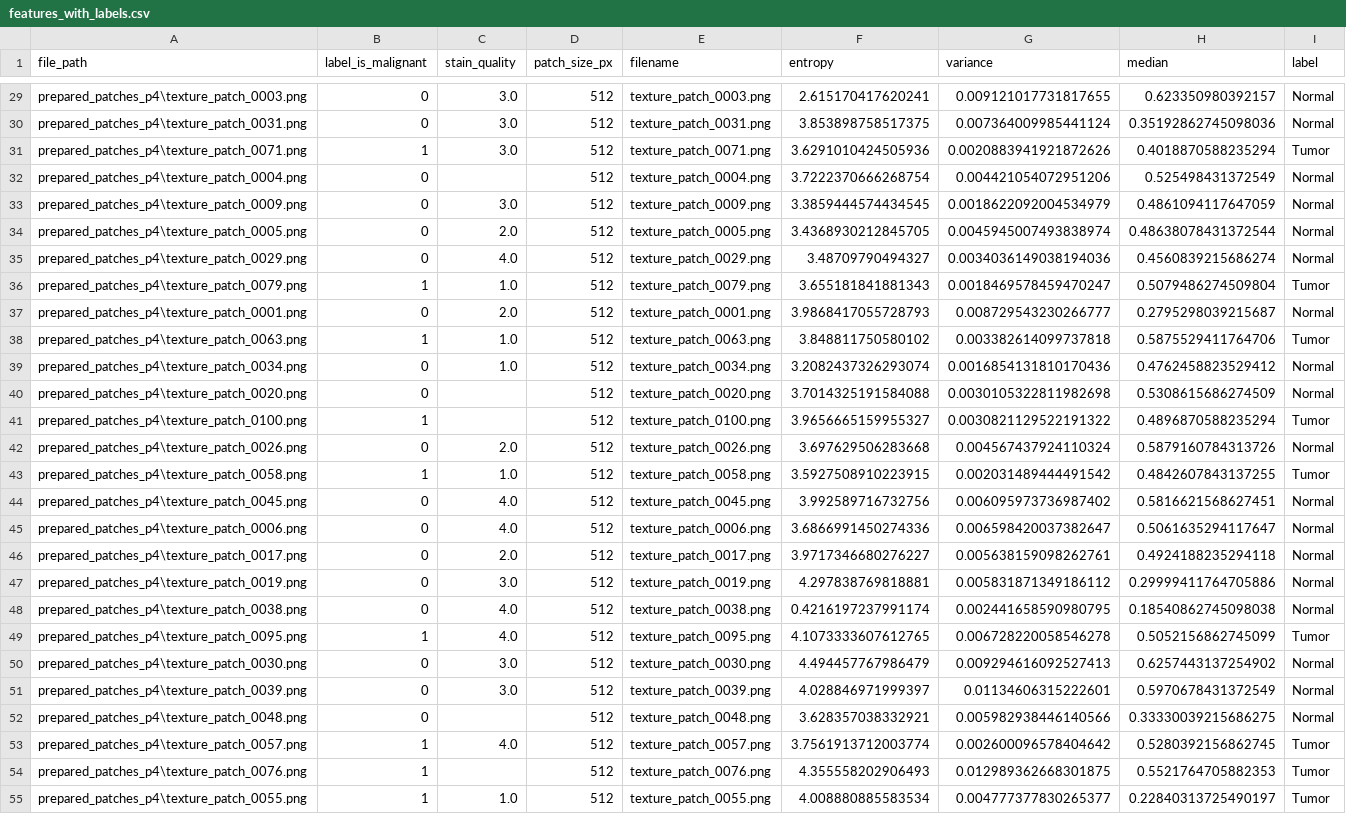
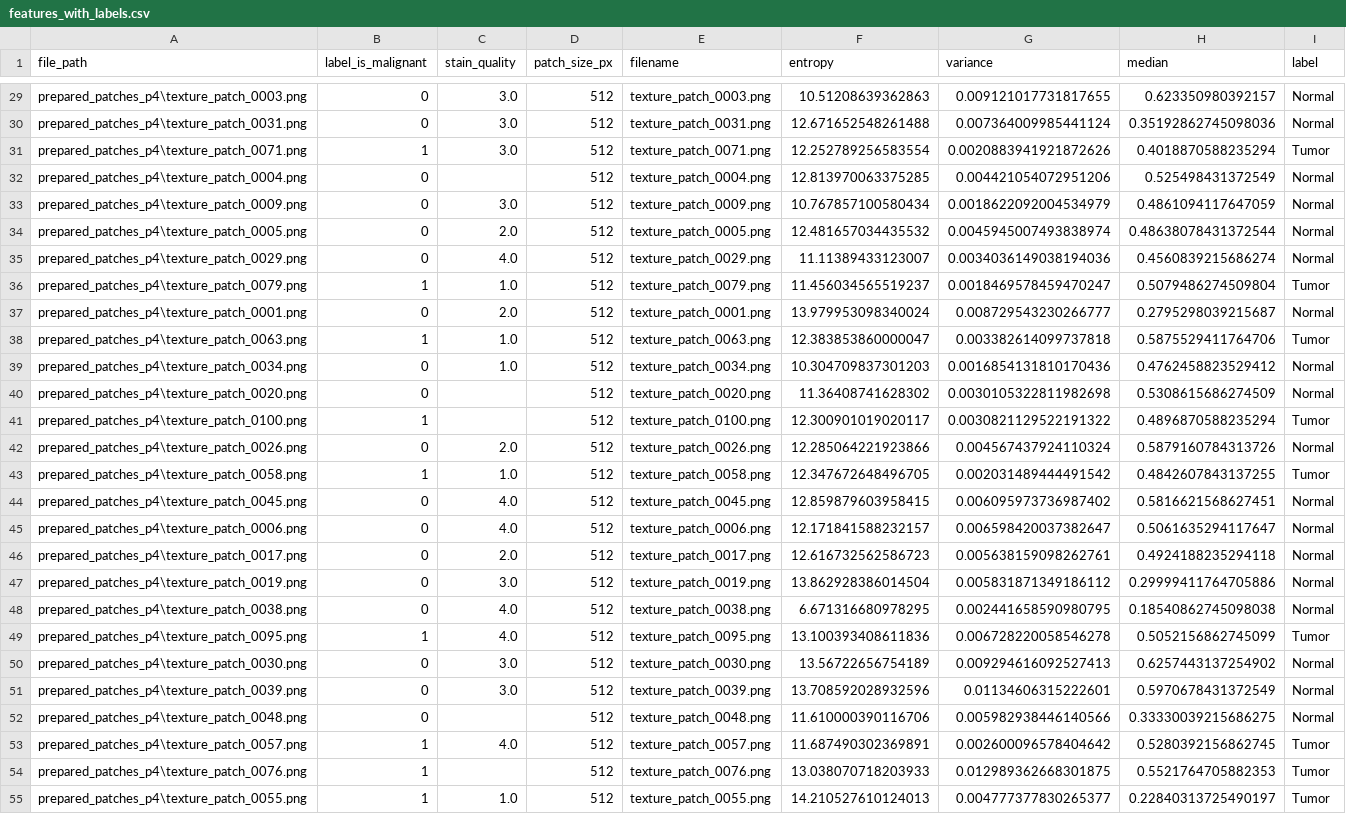
Before and after one commit to itsvocs/python-ml-histotexture, a CSV file: data/processed/features_with_labels.csv, drawn as a sheet; only a part is shown, gaps mark what is left out; the diff covers the shown part only; the diff names each change by its address in the sheet, - before the commit and + after, or states it on an @@ line.

```diff
--- a/data/processed/features_with_labels.csv
+++ b/data/processed/features_with_labels.csv
-F29 (entropy): 2.615170417620241
+F29 (entropy): 10.51208639362863
-F30 (entropy): 3.853898758517375
+F30 (entropy): 12.671652548261488
-F31 (entropy): 3.6291010424505936
+F31 (entropy): 12.252789256583554
-F32 (entropy): 3.7222370666268754
+F32 (entropy): 12.813970063375285
-F33 (entropy): 3.3859444574434545
+F33 (entropy): 10.767857100580434
-F34 (entropy): 3.4368930212845705
+F34 (entropy): 12.481657034435532
-F35 (entropy): 3.48709790494327
+F35 (entropy): 11.11389433123007
-F36 (entropy): 3.655181841881343
+F36 (entropy): 11.456034565519237
-F37 (entropy): 3.9868417055728793
+F37 (entropy): 13.979953098340024
-F38 (entropy): 3.848811750580102
+F38 (entropy): 12.383853860000047
-F39 (entropy): 3.2082437326293074
+F39 (entropy): 10.304709837301203
-F40 (entropy): 3.7014325191584088
+F40 (entropy): 11.36408741628302
-F41 (entropy): 3.9656665159955327
+F41 (entropy): 12.300901019020117
-F42 (entropy): 3.697629506283668
+F42 (entropy): 12.285064221923866
-F43 (entropy): 3.5927508910223915
+F43 (entropy): 12.347672648496705
-F44 (entropy): 3.992589716732756
+F44 (entropy): 12.859879603958415
-F45 (entropy): 3.6866991450274336
+F45 (entropy): 12.171841588232157
-F46 (entropy): 3.9717346680276227
+F46 (entropy): 12.616732562586723
-F47 (entropy): 4.297838769818881
+F47 (entropy): 13.862928386014504
-F48 (entropy): 0.4216197237991174
+F48 (entropy): 6.671316680978295
-F49 (entropy): 4.1073333607612765
+F49 (entropy): 13.100393408611836
-F50 (entropy): 4.494457767986479
+F50 (entropy): 13.56722656754189
-F51 (entropy): 4.028846971999397
+F51 (entropy): 13.708592028932596
-F52 (entropy): 3.628357038332921
+F52 (entropy): 11.610000390116706
-F53 (entropy): 3.7561913712003774
+F53 (entropy): 11.687490302369891
-F54 (entropy): 4.355558202906493
+F54 (entropy): 13.038070718203933
-F55 (entropy): 4.008880885583534
+F55 (entropy): 14.210527610124013
```
Also changed, not shown: 73 edited cells elsewhere in this file, 6 other files.
